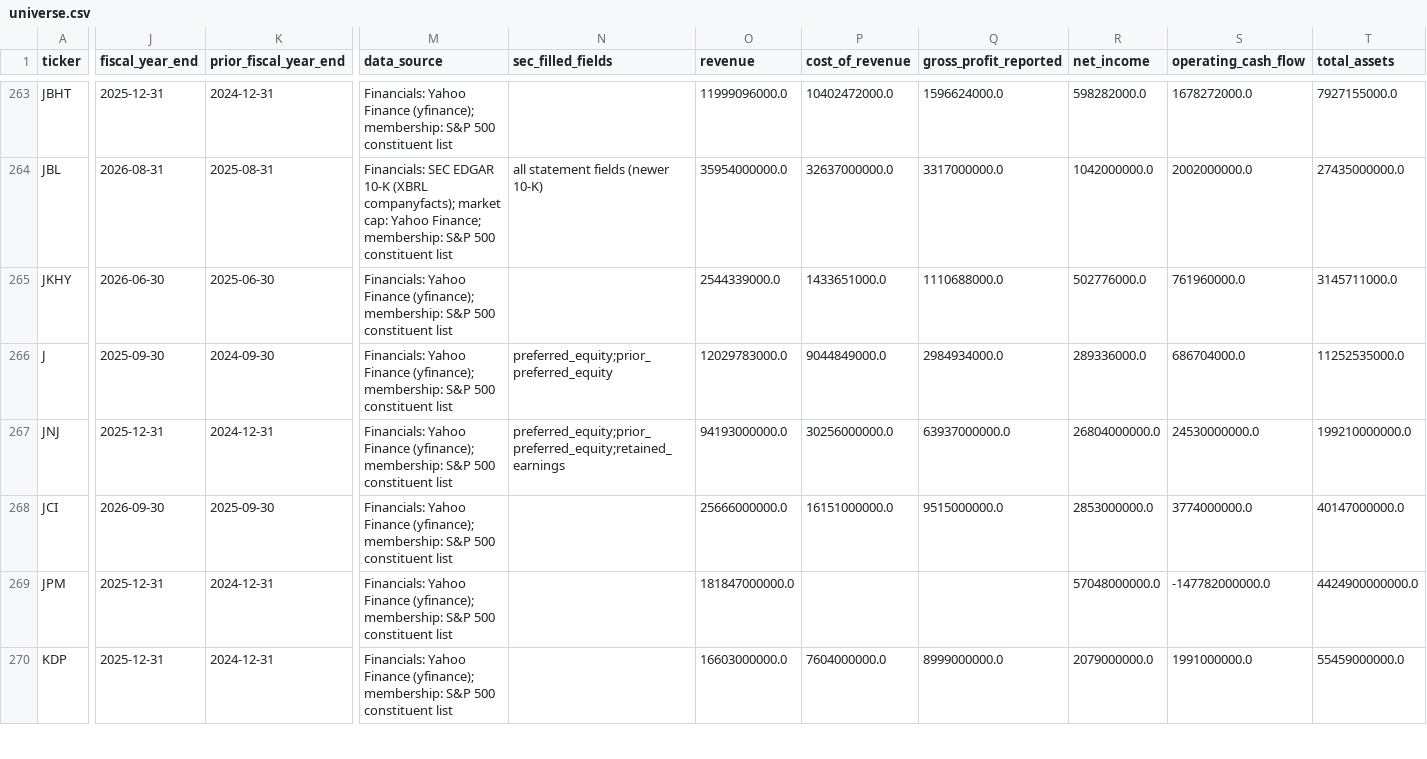
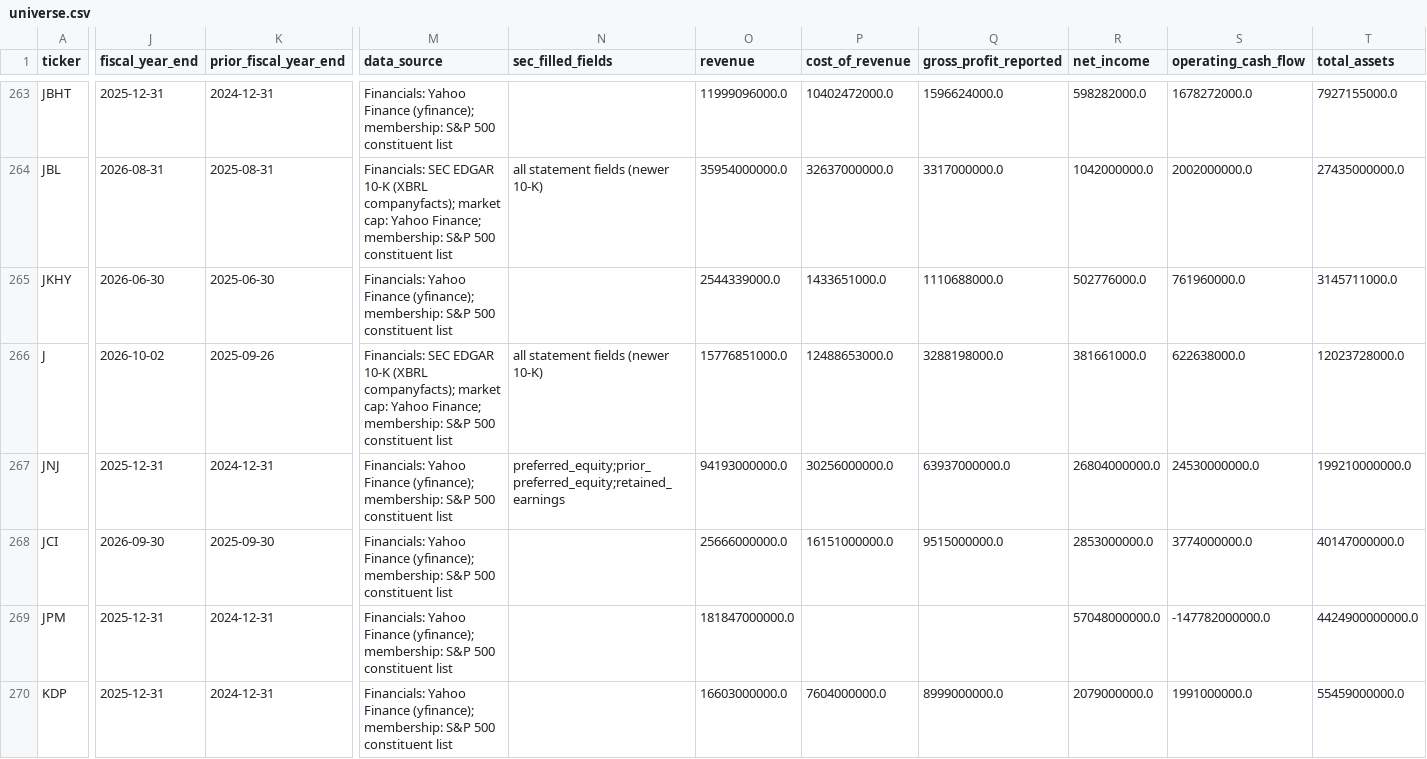
Before and after one commit to vpancholi808/financial-analysis-app, a CSV file: universe.csv, drawn as a sheet; only a part is shown, gaps mark what is left out; the diff covers the shown part only; the diff names each change by its address in the sheet, - before the commit and + after, or states it on an @@ line.

```diff
--- a/universe.csv
+++ b/universe.csv
-J266 (fiscal_year_end): 2025-09-30
+J266 (fiscal_year_end): 2026-10-02
-K266 (prior_fiscal_year_end): 2024-09-30
+K266 (prior_fiscal_year_end): 2025-09-26
-M266 (data_source): Financials: Yahoo Finance (yfinance); membership: S&P…
+M266 (data_source): Financials: SEC EDGAR 10-K (XBRL companyfacts); market cap: Yahoo Finance; membership: S&P…
-N266 (sec_filled_fields): preferred_equity;prior_preferred_equity
+N266 (sec_filled_fields): all statement fields (newer 10-K)
-O266 (revenue): 12029783000.0
+O266 (revenue): 15776851000.0
-P266 (cost_of_revenue): 9044849000.0
+P266 (cost_of_revenue): 12488653000.0
-Q266 (gross_profit_reported): 2984934000.0
+Q266 (gross_profit_reported): 3288198000.0
-R266 (net_income): 289336000.0
+R266 (net_income): 381661000.0
-S266 (operating_cash_flow): 686704000.0
+S266 (operating_cash_flow): 622638000.0
-T266 (total_assets): 11252535000.0
+T266 (total_assets): 12023728000.0
```
Also changed, not shown: 32 edited cells elsewhere in this file, data_quality.csv, 1 other file.
